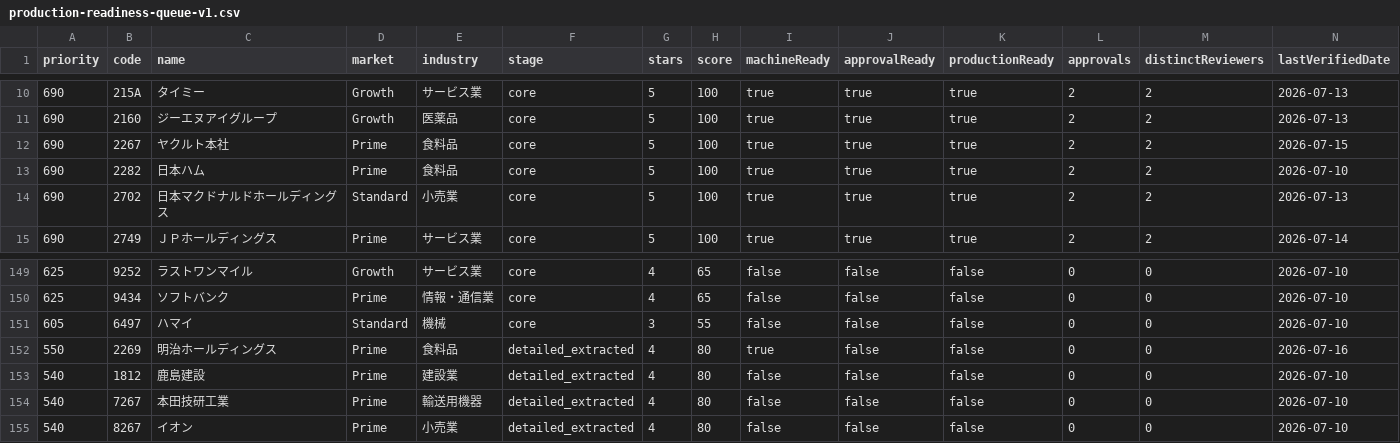
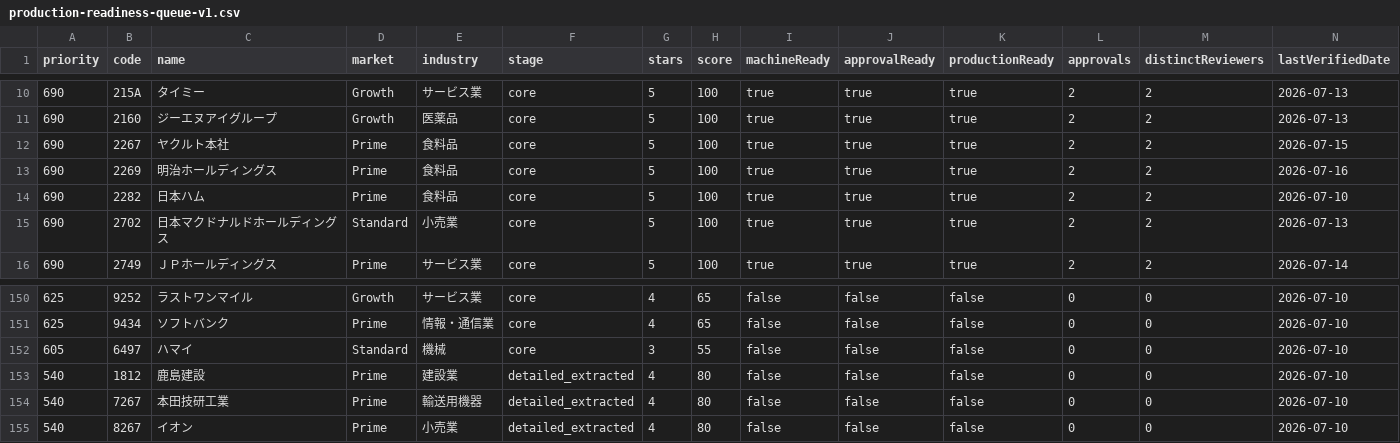
Before and after one commit to M-Osugi1230/chu-kei, a CSV file: operations/production-quality/production-readiness-queue-v1.csv, drawn as a sheet; only a part is shown, gaps mark what is left out; removed rows and columns are numbered as before the commit, all else as after; rows hold the shown columns only; the diff names each change by its address in the sheet, - before the commit and + after, or states it on an @@ line.

```diff
--- a/operations/production-quality/production-readiness-queue-v1.csv
+++ b/operations/production-quality/production-readiness-queue-v1.csv
+row 13: 690 | 2269 | 明治ホールディングス | Prime | 食料品 | core | 5 | 100 | true | true | true | 2 | 2 | 2026-07-16
-row 152: 550 | 2269 | 明治ホールディングス | Prime | 食料品 | detailed_extracted | 4 | 80 | true | false | false | 0 | 0 | 2026-07-16
```
Also changed, not shown: 59 other files.
